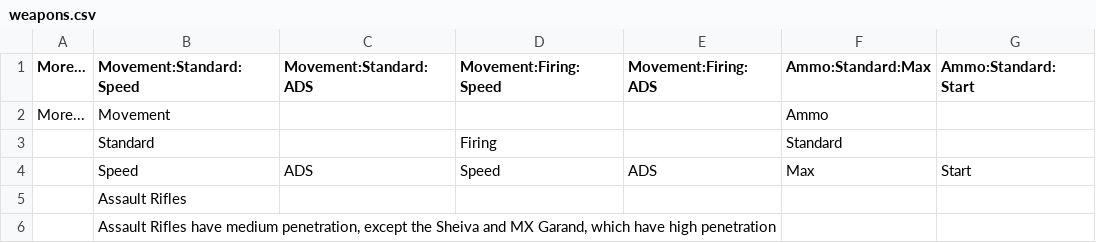
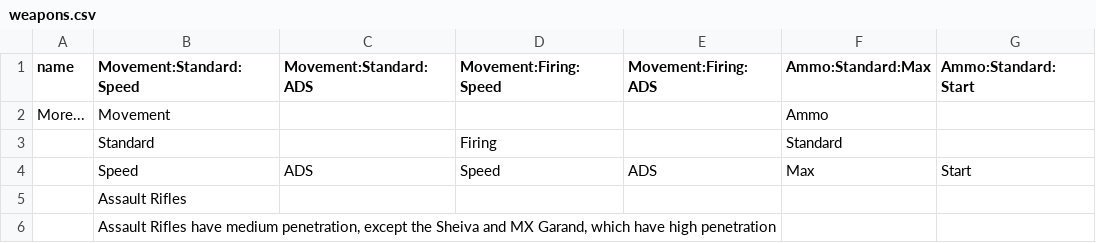
Before and after one commit to luqmaan/cod-charts, a CSV file: src/data/weapons.csv, drawn as a sheet; only a part is shown; the diff names each change by its address in the sheet, - before the commit and + after, or states it on an @@ line.

Commit message:
AR damage charts

```diff
--- a/src/data/weapons.csv
+++ b/src/data/weapons.csv
-A1: More...
+A1: name
```
Also changed, not shown: 3 other files.
